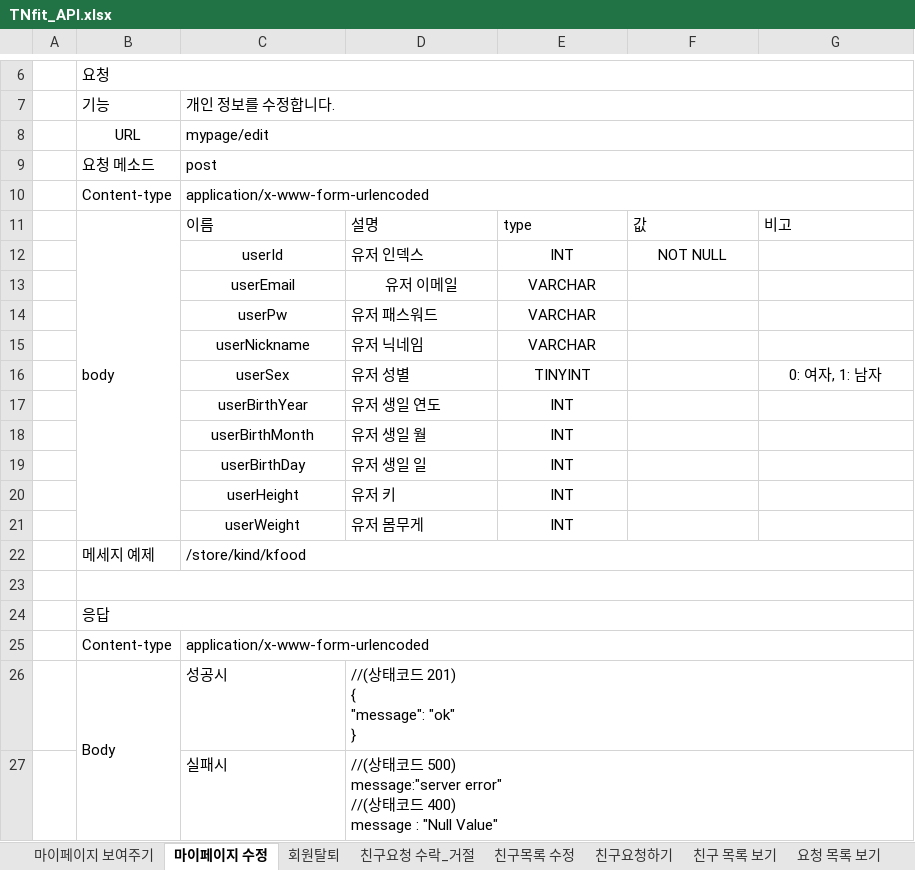
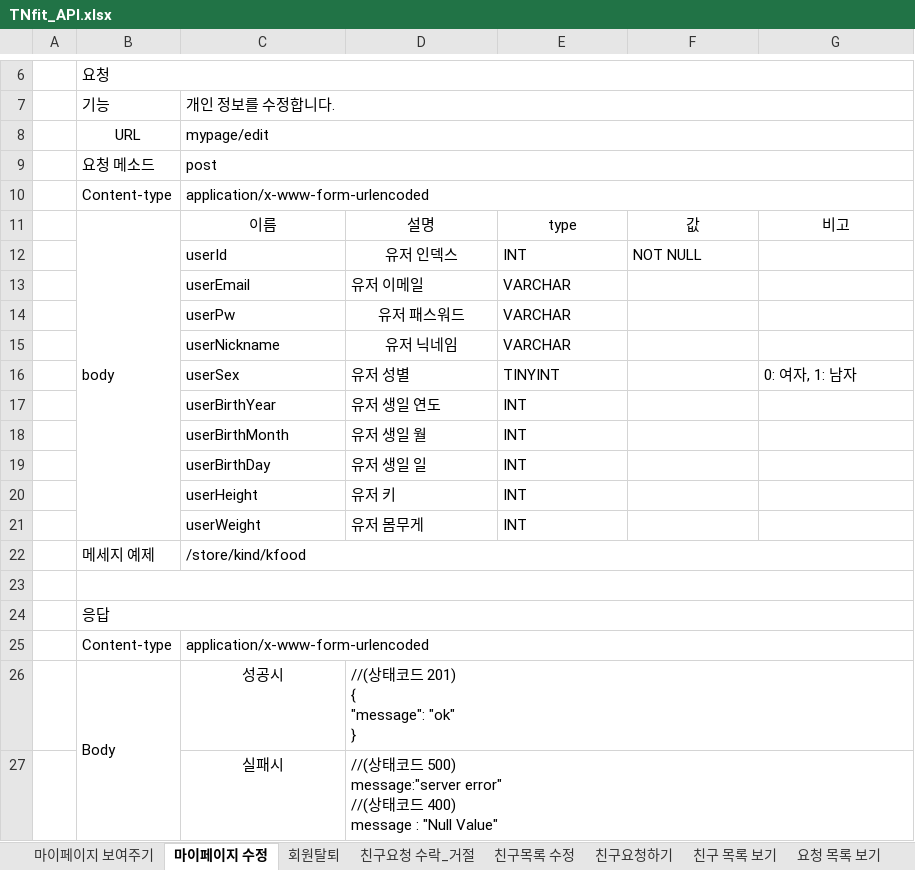
Before and after one commit to prography/tnfit, an Excel workbook: TNfit_API.xlsx, sheet 마이페이지 수정, drawn as a sheet; only a part is shown, gaps mark what is left out; values as stored, in another font and other column widths than the file's, no borders; the diff names each change by its address in the sheet, - before the commit and + after, or states it on an @@ line.

```diff
--- a/TNfit_API.xlsx (sheet 마이페이지 수정)
+++ b/TNfit_API.xlsx (sheet 마이페이지 수정)
-C11:G11 alignment: left
+C11:G11 alignment: center
-C12 alignment: center
+C12 alignment: left
-D12 alignment: left
+D12 alignment: center
-E12:F12 alignment: center
+E12:F12 alignment: left
-C13:E13 alignment: center
+C13:E13 alignment: left
-C14:C21 alignment: center
+C14:C21 alignment: left
-D14:D15 alignment: left
+D14:D15 alignment: center
-E14:E21 alignment: center
+E14:E21 alignment: left
-G16 alignment: center
+G16 alignment: left
-C26:C27 alignment: left
+C26:C27 alignment: center
```
Also changed, not shown: sheet 회원가입하기, sheet 친구요청 수락_거절, sheet 요청 목록 보기, sheet 마이페이지 보여주기, sheet 친구요청하기, sheet 일일 영양소 보기, 12 more sheets.
